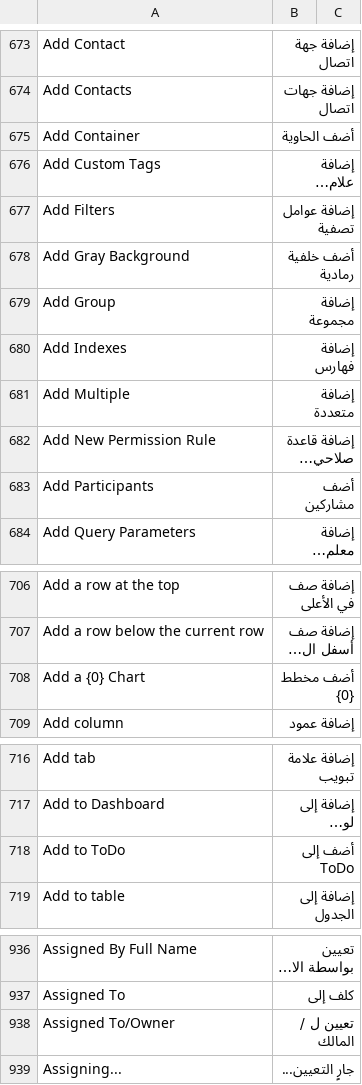
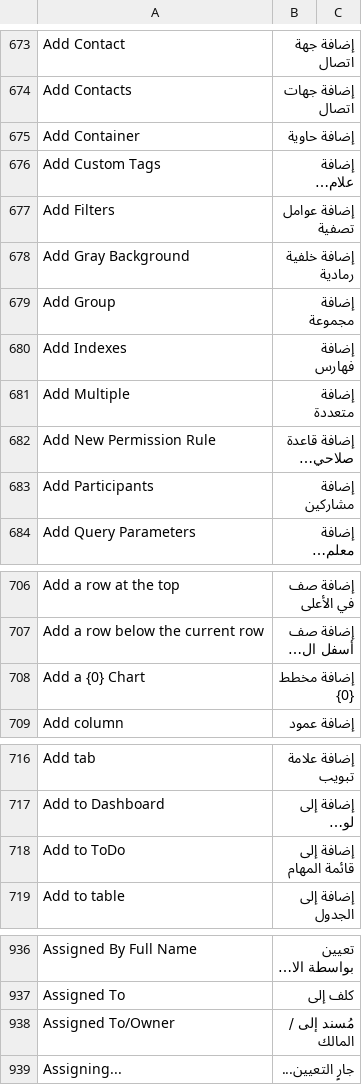
Before and after one commit to ibrahim317/erpnext-arabic-full-translation, a CSV file: arabic_translations/locale/other-apps/v15/frappe/frappe/translations/ar.csv, drawn as a sheet; only a part is shown, gaps mark what is left out; long unchanged cells end in …; the diff names each change by its address in the sheet, - before the commit and + after, or states it on an @@ line.

```diff
--- a/arabic_translations/locale/other-apps/v15/frappe/frappe/translations/ar.csv
+++ b/arabic_translations/locale/other-apps/v15/frappe/frappe/translations/ar.csv
-B675: أضف الحاوية
+B675: إضافة حاوية
-B678: أضف خلفية رمادية
+B678: إضافة خلفية رمادية
-B683: أضف مشاركين
+B683: إضافة مشاركين
-B708: أضف مخطط {0}
+B708: إضافة مخطط {0}
-B718: أضف إلى ToDo
+B718: إضافة إلى قائمة المهام
-B938: تعيين ل / المالك
+B938: مُسند إلى / المالك
```
Also changed, not shown: arabic_translations/locale/other-apps/v15/erpnext/erpnext/translations/ar.csv, arabic_translations/locale/other-apps/v15/hrms/hrms/translations/ar.csv, 8 other files.
